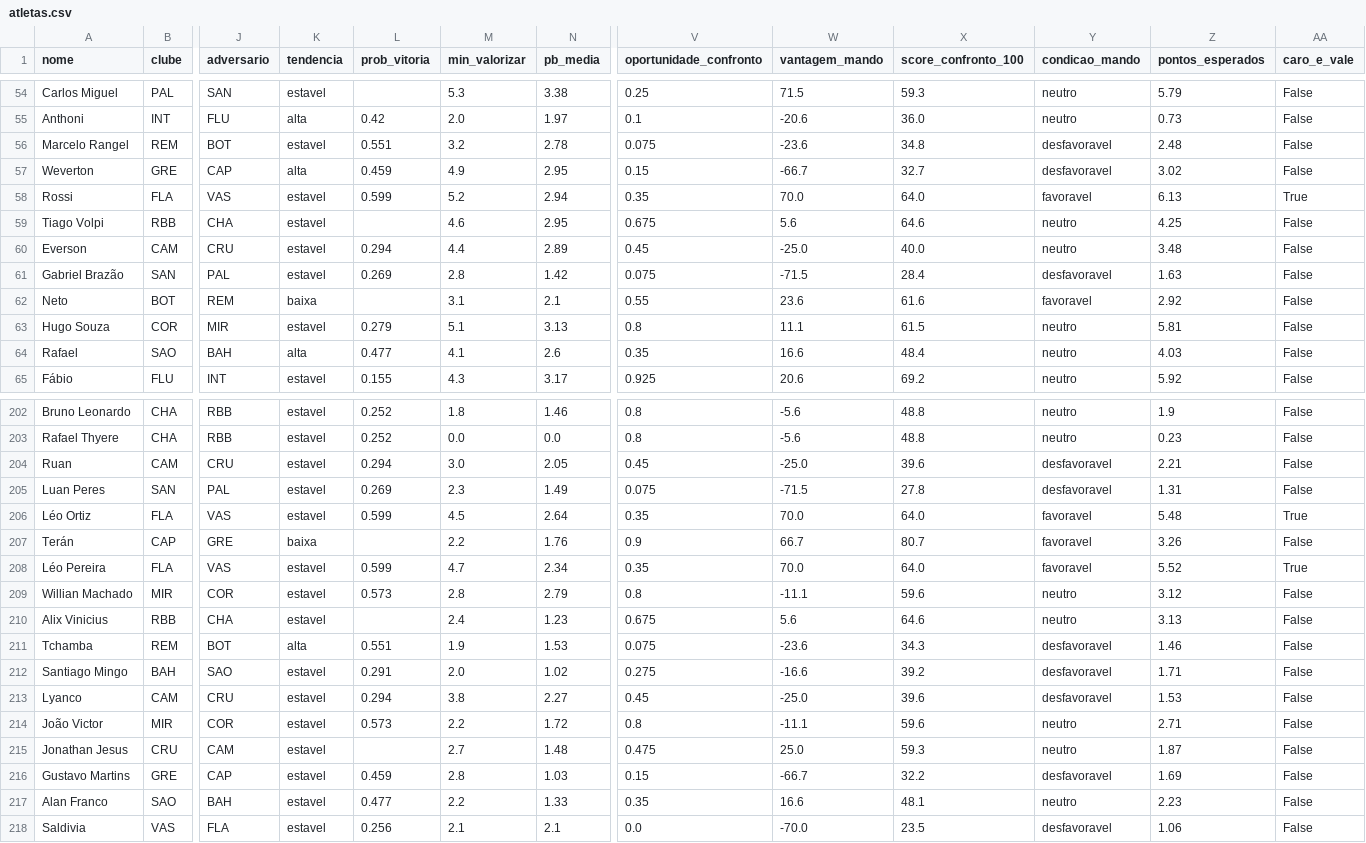
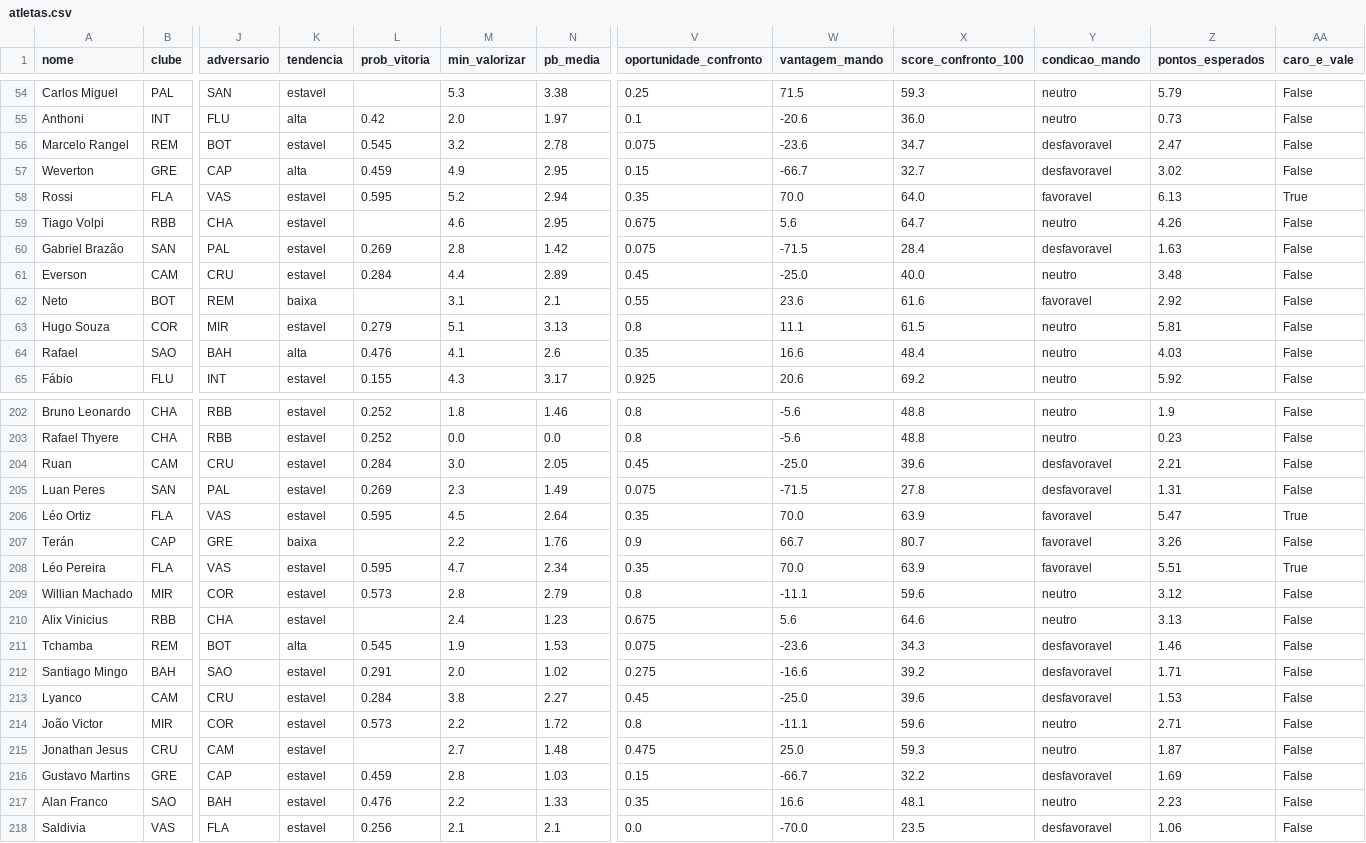
Before and after one commit to FilipeNamorato/extracaoCartola, a CSV file: llm/input/atletas.csv, drawn as a sheet; only a part is shown, gaps mark what is left out; removed rows and columns are numbered as before the commit, all else as after; rows hold the shown columns only; the diff covers the shown part only; the diff names each change by its address in the sheet, - before the commit and + after, or states it on an @@ line.

```diff
--- a/llm/input/atletas.csv
+++ b/llm/input/atletas.csv
-L56 (prob_vitoria): 0.551
+L56 (prob_vitoria): 0.545
-X56 (score_confronto_100): 34.8
+X56 (score_confronto_100): 34.7
-Z56 (pontos_esperados): 2.48
+Z56 (pontos_esperados): 2.47
-L58 (prob_vitoria): 0.599
+L58 (prob_vitoria): 0.595
-X59 (score_confronto_100): 64.6
+X59 (score_confronto_100): 64.7
-Z59 (pontos_esperados): 4.25
+Z59 (pontos_esperados): 4.26
-row 60: Everson | CAM | CRU | estavel | 0.294 | 4.4 | 2.89 | 0.45 | -25.0 | 40.0 | neutro | 3.48 | False
+row 61: Everson | CAM | CRU | estavel | 0.284 | 4.4 | 2.89 | 0.45 | -25.0 | 40.0 | neutro | 3.48 | False
-L64 (prob_vitoria): 0.477
+L64 (prob_vitoria): 0.476
-L204 (prob_vitoria): 0.294
+L204 (prob_vitoria): 0.284
-L206 (prob_vitoria): 0.599
+L206 (prob_vitoria): 0.595
-X206 (score_confronto_100): 64.0
+X206 (score_confronto_100): 63.9
-Z206 (pontos_esperados): 5.48
+Z206 (pontos_esperados): 5.47
-L208 (prob_vitoria): 0.599
+L208 (prob_vitoria): 0.595
-X208 (score_confronto_100): 64.0
+X208 (score_confronto_100): 63.9
-Z208 (pontos_esperados): 5.52
+Z208 (pontos_esperados): 5.51
-L211 (prob_vitoria): 0.551
+L211 (prob_vitoria): 0.545
-L213 (prob_vitoria): 0.294
+L213 (prob_vitoria): 0.284
-L217 (prob_vitoria): 0.477
+L217 (prob_vitoria): 0.476
```
Also changed, not shown: 77 edited cells elsewhere in this file, docs/data/current/atletas.csv, docs/data/current/log.csv, 11 other files.
